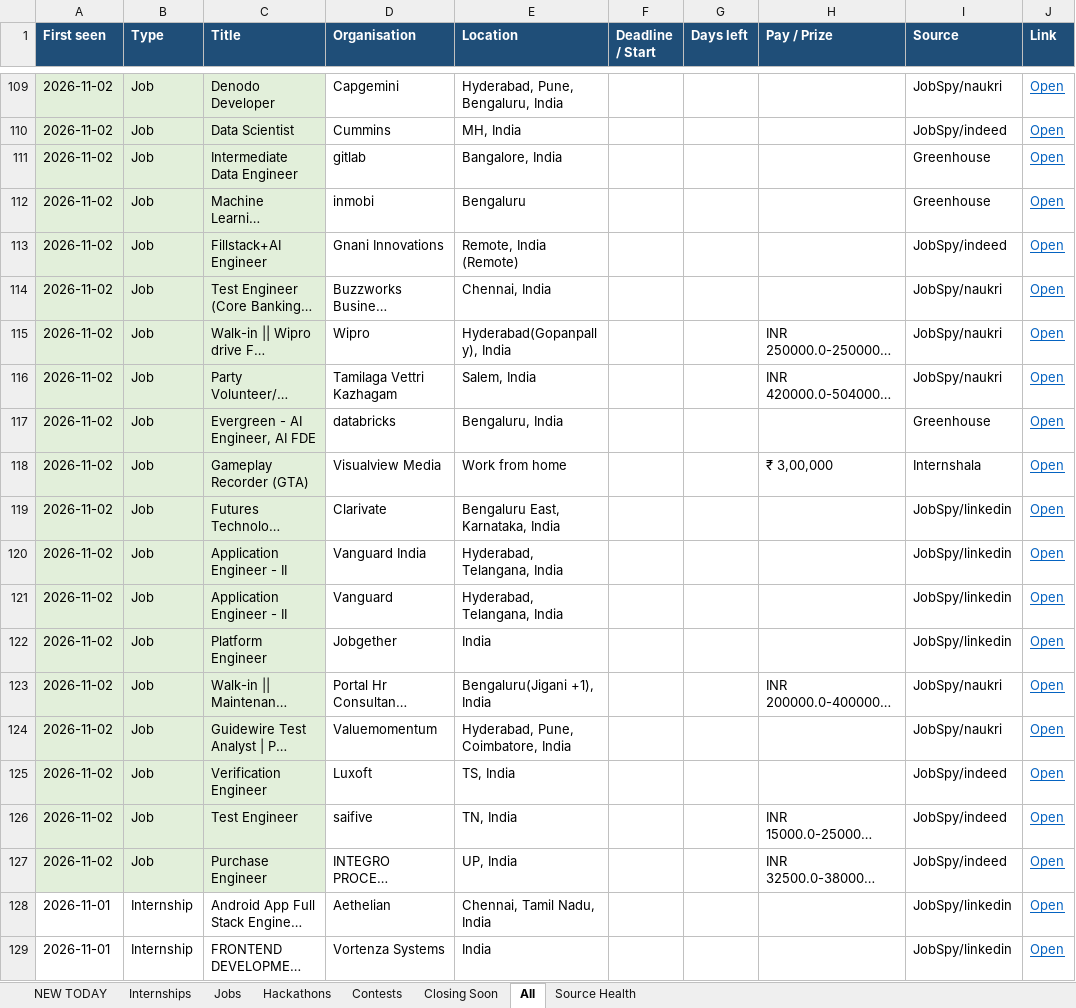
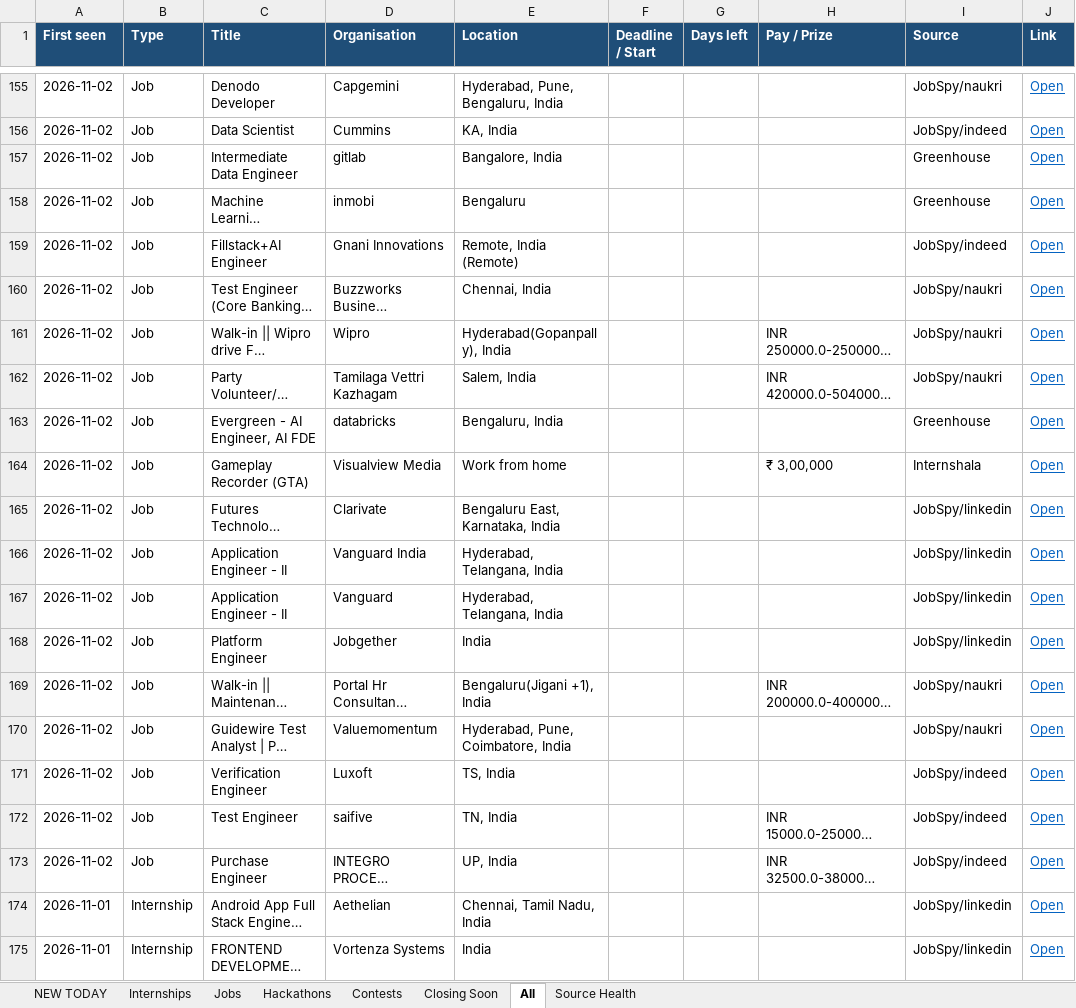
Before and after one commit to Maheswar-Sah00/status, an Excel workbook: opportunities.xlsx, sheet All, drawn as a sheet; only a part is shown, gaps mark what is left out; long unchanged cells end in …; values as stored, in another font and other column widths than the file's, no borders; addresses are those after the commit; the diff covers the shown part only; the diff names each change by its address in the sheet, - before the commit and + after, or states it on an @@ line.

```diff
--- a/opportunities.xlsx (sheet All)
+++ b/opportunities.xlsx (sheet All)
-A155:C173 fill: #E2EFDA
+A155:C173 fill: none
-E156 (Location): MH, India
+E156 (Location): KA, India
```
Also changed, not shown: 46 added rows, 706 edited cells and cell formats elsewhere in this sheet, sheet Closing Soon, sheet NEW TODAY, sheet Jobs, sheet Hackathons, sheet Internships, sheet Contests, 1 more sheet, hidden cells, 1 other file.
